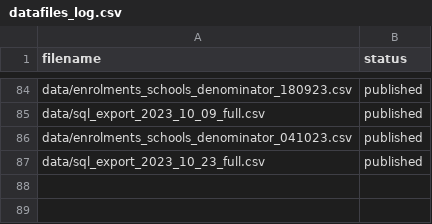
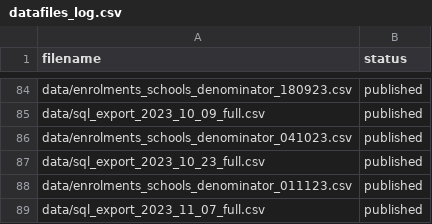
Before and after one commit to dfe-analytical-services/attendance-data-dashboard, a CSV file: datafiles_log.csv, drawn as a sheet; only a part is shown, gaps mark what is left out.

Commit message:
Updating with live data for 9 Nov publication

```diff
--- a/datafiles_log.csv
+++ b/datafiles_log.csv
@@ -87 +87,3 @@ data/enrolments_schools_denominator_041023.csv,published
 data/sql_export_2023_10_23_full.csv,published
+data/enrolments_schools_denominator_011123.csv,published
+data/sql_export_2023_11_07_full.csv,published
```
Also changed, not shown: 22 other files.
